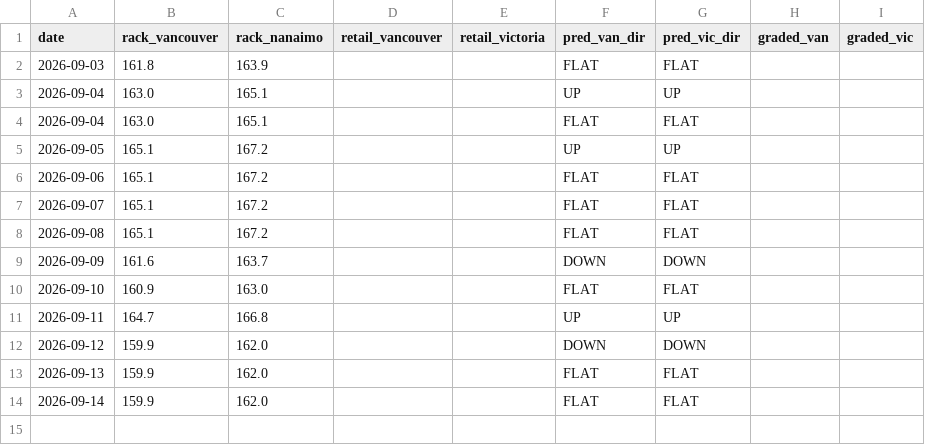
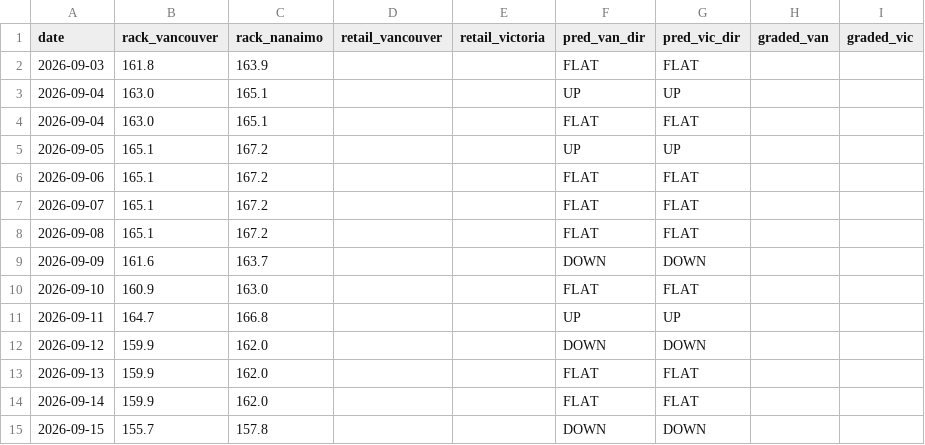
Before and after one commit to honeybadger174/bc-gas, a CSV file: rack-predictor/data/history.csv, drawn as a sheet; the diff names each change by its address in the sheet, - before the commit and + after, or states it on an @@ line.

```diff
--- a/rack-predictor/data/history.csv
+++ b/rack-predictor/data/history.csv
+row 15: 2026-09-15 | 155.7 | 157.8 |  |  | DOWN | DOWN
```
Also changed, not shown: 2 other files.
